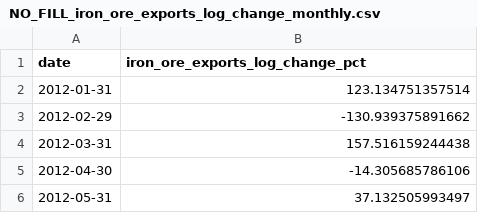
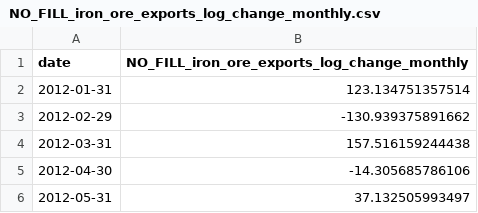
Before and after one commit to Kitazaki-Hinata/SLE_research, a CSV file: data/final_monthly/NO_FILL_iron_ore_exports_log_change_monthly.csv, drawn as a sheet; only a part is shown.

```diff
--- a/data/final_monthly/NO_FILL_iron_ore_exports_log_change_monthly.csv
+++ b/data/final_monthly/NO_FILL_iron_ore_exports_log_change_monthly.csv
@@ -1,2 +1,2 @@
-date,iron_ore_exports_log_change_pct
+date,NO_FILL_iron_ore_exports_log_change_monthly
 2012-01-31,123.134751357514
```
Also changed, not shown: data/final_monthly/base_money_log_change_monthly.csv, data/final_monthly/current_account_balance_annual_change_pp_monthly.csv, 9 other files.
